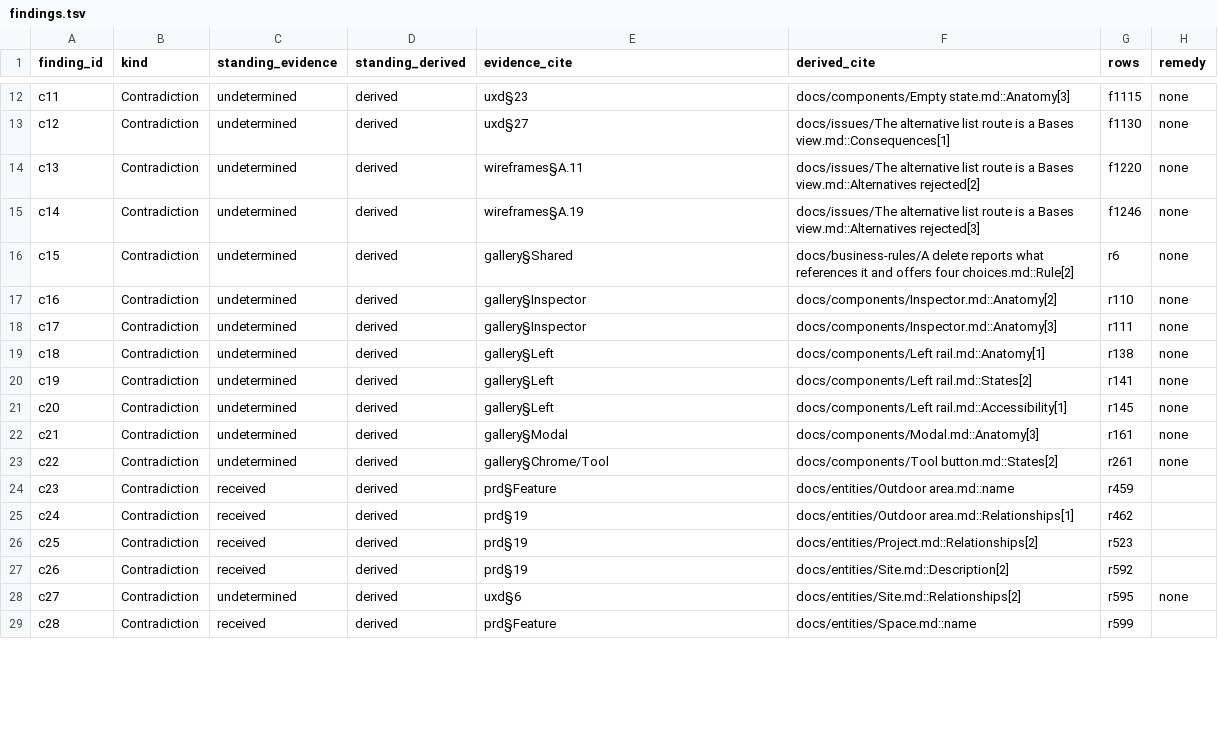
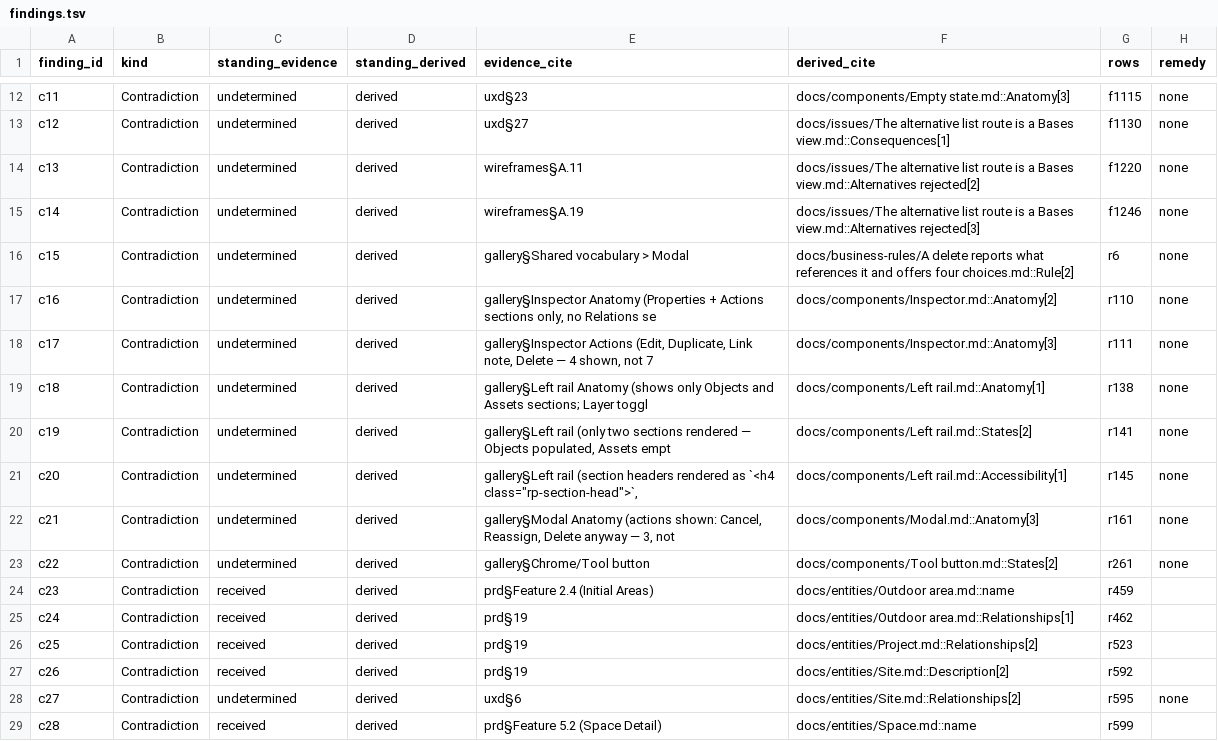
Before and after one commit to Luis85/renovation-planner, a TSV file: docs/reviews/2026-08-24-ux-layer-backlog-reconciliation/findings.tsv, drawn as a sheet; only a part is shown, gaps mark what is left out; the diff covers the shown part only.

```diff
--- a/docs/reviews/2026-08-24-ux-layer-backlog-reconciliation/findings.tsv
+++ b/docs/reviews/2026-08-24-ux-layer-backlog-reconciliation/findings.tsv
@@ -15,11 +15,11 @@ c13	Contradiction	undetermined	derived	wireframes§A.11	docs/issues/The alternat
 c14	Contradiction	undetermined	derived	wireframes§A.19	docs/issues/The alternative list route is a Bases view.md::Alternatives rejected[3]	f1246	none
-c15	Contradiction	undetermined	derived	gallery§Shared	docs/business-rules/A delete reports what references it and offers four choices.md::Rule[2]	r6	none
-c16	Contradiction	undetermined	derived	gallery§Inspector	docs/components/Inspector.md::Anatomy[2]	r110	none
-c17	Contradiction	undetermined	derived	gallery§Inspector	docs/components/Inspector.md::Anatomy[3]	r111	none
-c18	Contradiction	undetermined	derived	gallery§Left	docs/components/Left rail.md::Anatomy[1]	r138	none
-c19	Contradiction	undetermined	derived	gallery§Left	docs/components/Left rail.md::States[2]	r141	none
-c20	Contradiction	undetermined	derived	gallery§Left	docs/components/Left rail.md::Accessibility[1]	r145	none
-c21	Contradiction	undetermined	derived	gallery§Modal	docs/components/Modal.md::Anatomy[3]	r161	none
-c22	Contradiction	undetermined	derived	gallery§Chrome/Tool	docs/components/Tool button.md::States[2]	r261	none
-c23	Contradiction	received	derived	prd§Feature	docs/entities/Outdoor area.md::name	r459	
+c15	Contradiction	undetermined	derived	gallery§Shared vocabulary > Modal	docs/business-rules/A delete reports what references it and offers four choices.md::Rule[2]	r6	none
+c16	Contradiction	undetermined	derived	gallery§Inspector Anatomy (Properties + Actions sections only, no Relations se	docs/components/Inspector.md::Anatomy[2]	r110	none
+c17	Contradiction	undetermined	derived	gallery§Inspector Actions (Edit, Duplicate, Link note, Delete — 4 shown, not 7	docs/components/Inspector.md::Anatomy[3]	r111	none
+c18	Contradiction	undetermined	derived	gallery§Left rail Anatomy (shows only Objects and Assets sections; Layer toggl	docs/components/Left rail.md::Anatomy[1]	r138	none
+c19	Contradiction	undetermined	derived	gallery§Left rail (only two sections rendered — Objects populated, Assets empt	docs/components/Left rail.md::States[2]	r141	none
+c20	Contradiction	undetermined	derived	gallery§Left rail (section headers rendered as `<h4 class="rp-section-head">`,	docs/components/Left rail.md::Accessibility[1]	r145	none
+c21	Contradiction	undetermined	derived	gallery§Modal Anatomy (actions shown: Cancel, Reassign, Delete anyway — 3, not	docs/components/Modal.md::Anatomy[3]	r161	none
+c22	Contradiction	undetermined	derived	gallery§Chrome/Tool button	docs/components/Tool button.md::States[2]	r261	none
+c23	Contradiction	received	derived	prd§Feature 2.4 (Initial Areas)	docs/entities/Outdoor area.md::name	r459	
 c24	Contradiction	received	derived	prd§19	docs/entities/Outdoor area.md::Relationships[1]	r462	
@@ -28,2 +28,2 @@ c26	Contradiction	received	derived	prd§19	docs/entities/Site.md::Description[2]
 c27	Contradiction	undetermined	derived	uxd§6	docs/entities/Site.md::Relationships[2]	r595	none
-c28	Contradiction	received	derived	prd§Feature	docs/entities/Space.md::name	r599	
+c28	Contradiction	received	derived	prd§Feature 5.2 (Space Detail)	docs/entities/Space.md::name	r599	
```
Also changed, not shown: 17 edited cells elsewhere in this file, 1 other file.
